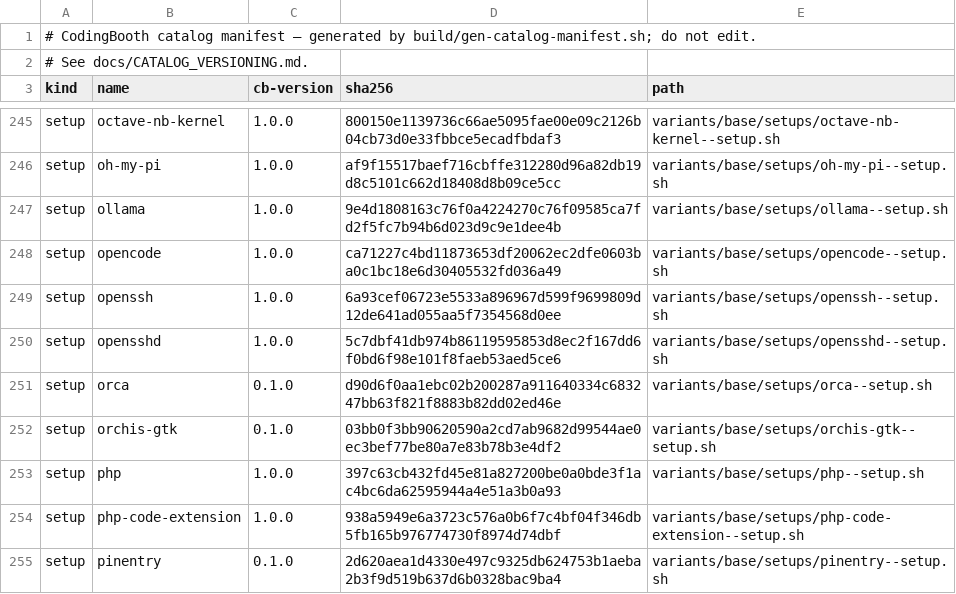
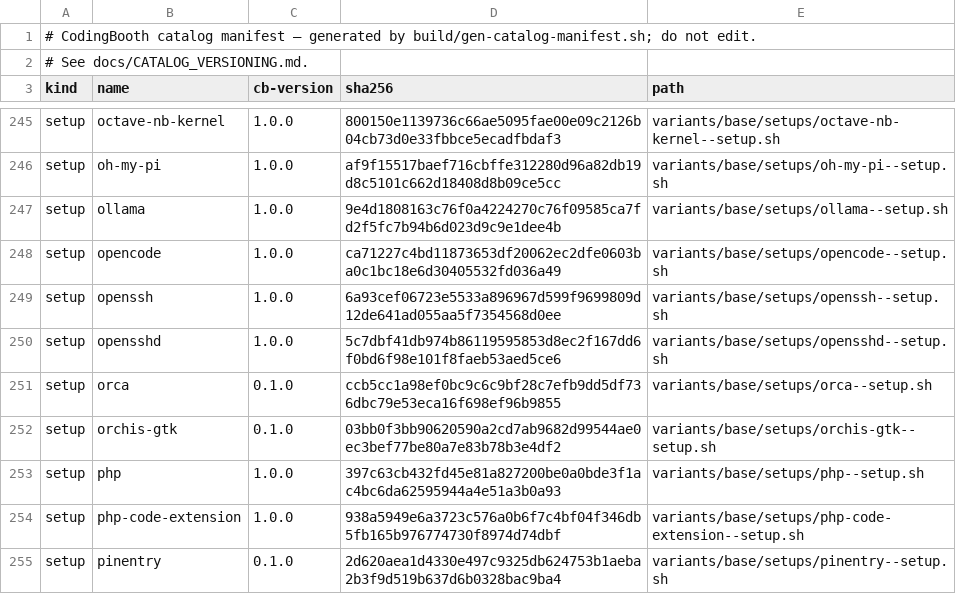
Before and after one commit to NawaMan/CodingBooth, a TSV file: build/catalog-manifest.tsv, drawn as a sheet; only a part is shown, gaps mark what is left out.

```diff
--- a/build/catalog-manifest.tsv
+++ b/build/catalog-manifest.tsv
@@ -250,3 +250,3 @@ setup	openssh	1.0.0	6a93cef06723e5533a896967d599f9699809d12de641ad055aa5f7354568
 setup	opensshd	1.0.0	5c7dbf41db974b86119595853d8ec2f167dd6f0bd6f98e101f8faeb53aed5ce6	variants/base/setups/opensshd--setup.sh
-setup	orca	0.1.0	d90d6f0aa1ebc02b200287a911640334c683247bb63f821f8883b82dd02ed46e	variants/base/setups/orca--setup.sh
+setup	orca	0.1.0	ccb5cc1a98ef0bc9c6c9bf28c7efb9dd5df736dbc79e53eca16f698ef96b9855	variants/base/setups/orca--setup.sh
 setup	orchis-gtk	0.1.0	03bb0f3bb90620590a2cd7ab9682d99544ae0ec3bef77be80a7e83b78b3e4df2	variants/base/setups/orchis-gtk--setup.sh
```
Also changed, not shown: 3 other files.
